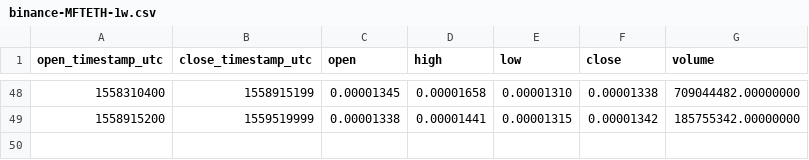
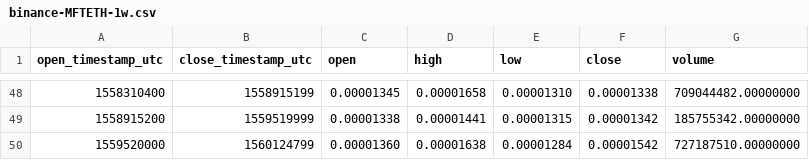
Before and after one commit to cryptobigbro/binance-MFTETH, a CSV file: binance-MFTETH-1w.csv, drawn as a sheet; only a part is shown, gaps mark what is left out; the diff names each change by its address in the sheet, - before the commit and + after, or states it on an @@ line.

```diff
--- a/binance-MFTETH-1w.csv
+++ b/binance-MFTETH-1w.csv
+row 50: 1559520000 | 1560124799 | 0.00001360 | 0.00001638 | 0.00001284 | 0.00001542 | 727187510.00000000
```
Also changed, not shown: binance-MFTETH-1d.csv, binance-MFTETH-1h.csv.
